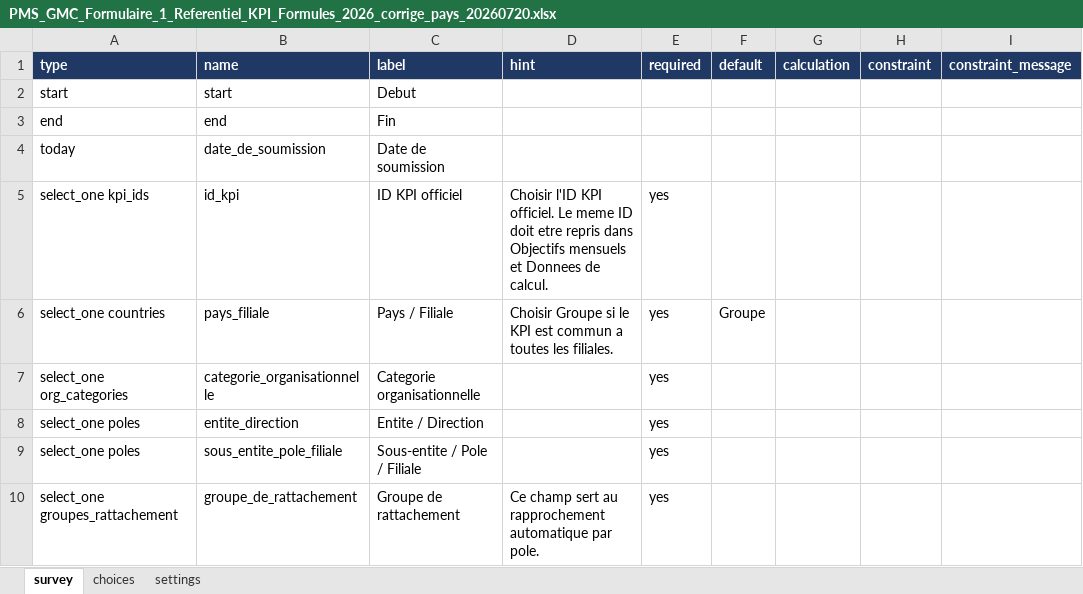
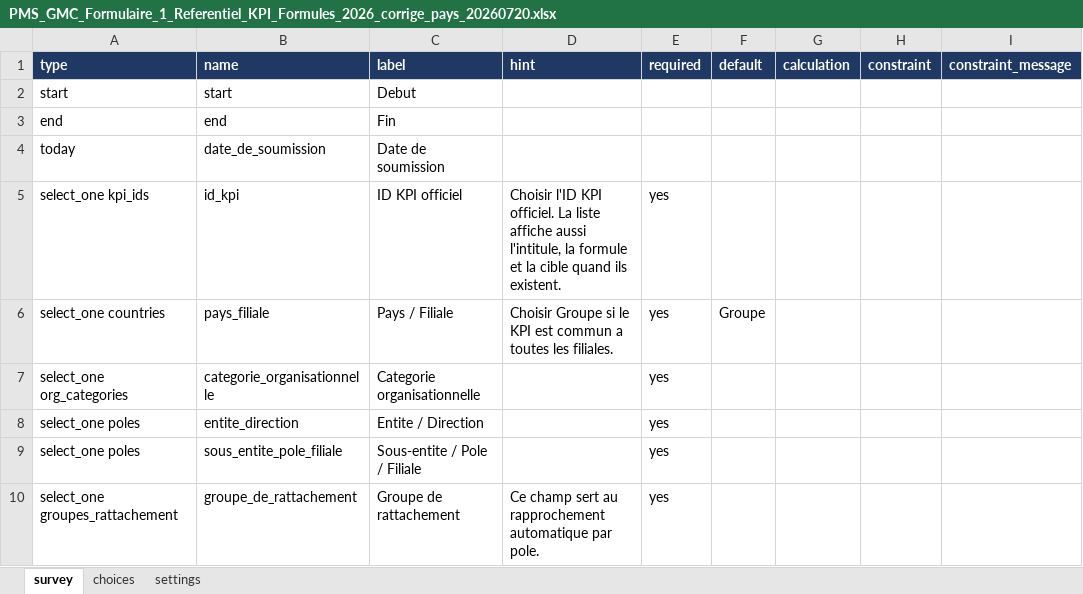
Before and after one commit to jocelindev/pms-gmc-platform, an Excel workbook: kobo_forms/PMS_GMC_Formulaire_1_Referentiel_KPI_Formules_2026_corrige_pays_20260720.xlsx, sheet survey, drawn as a sheet; only a part is shown; values as stored, in another font and other column widths than the file's, no borders; the diff names each change by its address in the sheet, - before the commit and + after, or states it on an @@ line.

```diff
--- a/kobo_forms/PMS_GMC_Formulaire_1_Referentiel_KPI_Formules_2026_corrige_pays_20260720.xlsx (sheet survey)
+++ b/kobo_forms/PMS_GMC_Formulaire_1_Referentiel_KPI_Formules_2026_corrige_pays_20260720.xlsx (sheet survey)
-D5 (hint): …KPI officiel. Le meme ID doit etre repris dans Objectifs mensuels et Donnees de calcul.
+D5 (hint): …KPI officiel. La liste affiche aussi l'intitule, la formule et la cible quand ils existent.
```
Also changed, not shown: sheet choices, kobo_forms/PMS_GMC_Formulaire_2_Donnees_Calcul_Journalieres_2026.xlsx, kobo_forms/PMS_GMC_Formulaire_Objectifs_Mensuels_2026.xlsx, 3 other files.
